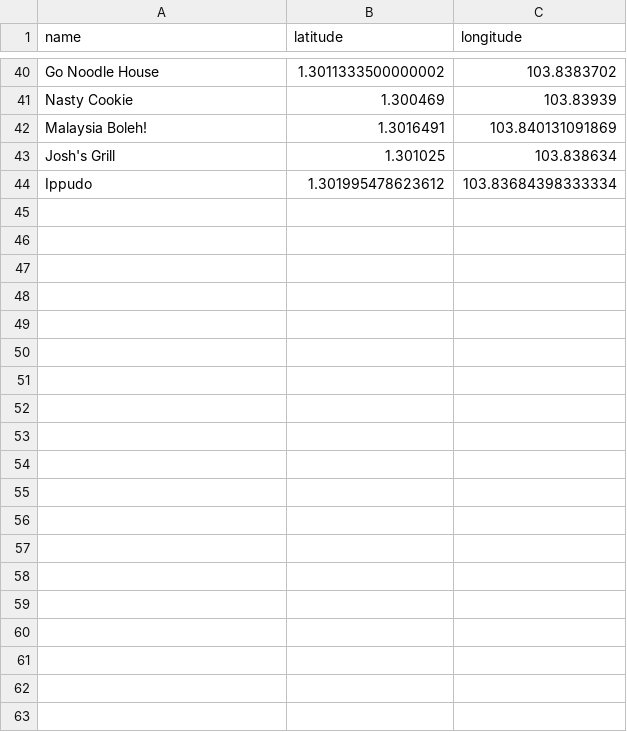
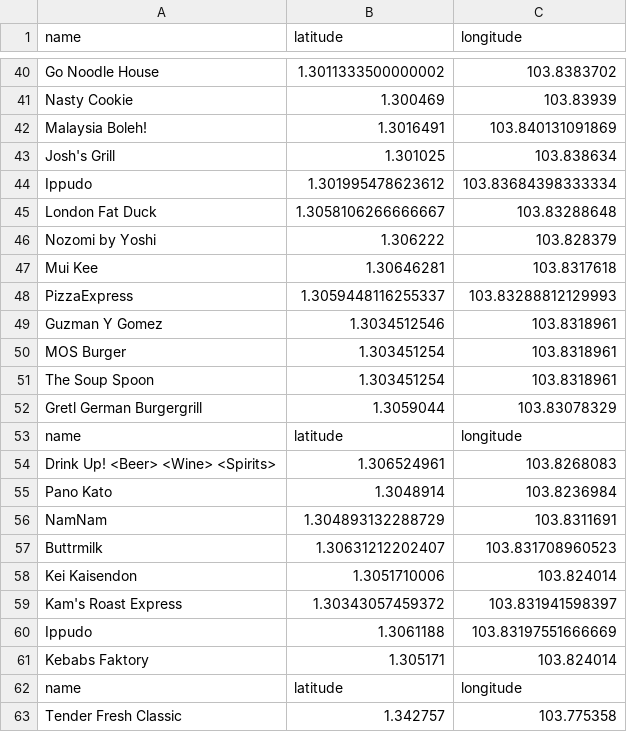
Before and after one commit to anishjain94/grab_scrapper, a CSV file: locationInfo.csv, drawn as a sheet; only a part is shown, gaps mark what is left out; the diff covers the shown part only; the diff names each change by its address in the sheet, - before the commit and + after, or states it on an @@ line.

Commit message:
:art: fixed errors and added locationinfo file

```diff
--- a/locationInfo.csv
+++ b/locationInfo.csv
+row 45: London Fat Duck | 1.3058106266666667 | 103.83288648
+row 46: Nozomi by Yoshi | 1.306222 | 103.828379
+row 47: Mui Kee | 1.30646281 | 103.8317618
+row 48: PizzaExpress | 1.3059448116255337 | 103.83288812129993
+row 49: Guzman Y Gomez | 1.3034512546 | 103.8318961
+row 50: MOS Burger | 1.303451254 | 103.8318961
+row 51: The Soup Spoon | 1.303451254 | 103.8318961
+row 52: Gretl German Burgergrill | 1.3059044 | 103.83078329
+row 53: name | latitude | longitude
+row 54: Drink Up! <Beer> <Wine> <Spirits> | 1.306524961 | 103.8268083
+row 55: Pano Kato | 1.3048914 | 103.8236984
+row 56: NamNam | 1.304893132288729 | 103.8311691
+row 57: Buttrmilk | 1.30631212202407 | 103.831708960523
+row 58: Kei Kaisendon | 1.3051710006 | 103.824014
+row 59: Kam's Roast Express | 1.30343057459372 | 103.831941598397
+row 60: Ippudo | 1.3061188 | 103.83197551666669
+row 61: Kebabs Faktory | 1.305171 | 103.824014
+row 62: name | latitude | longitude
+row 63: Tender Fresh Classic | 1.342757 | 103.775358
```
Also changed, not shown: 15 added rows elsewhere in this file, 1 other file.
